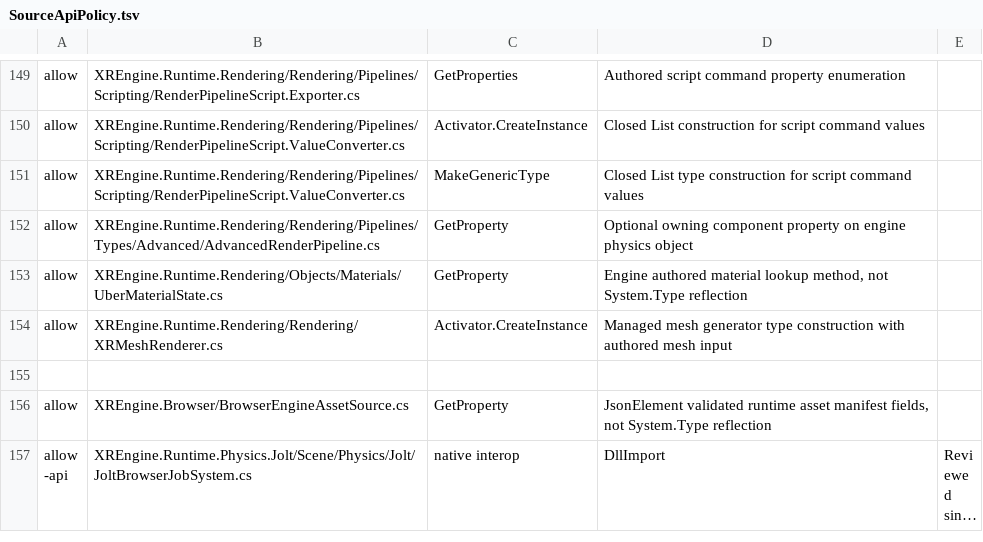
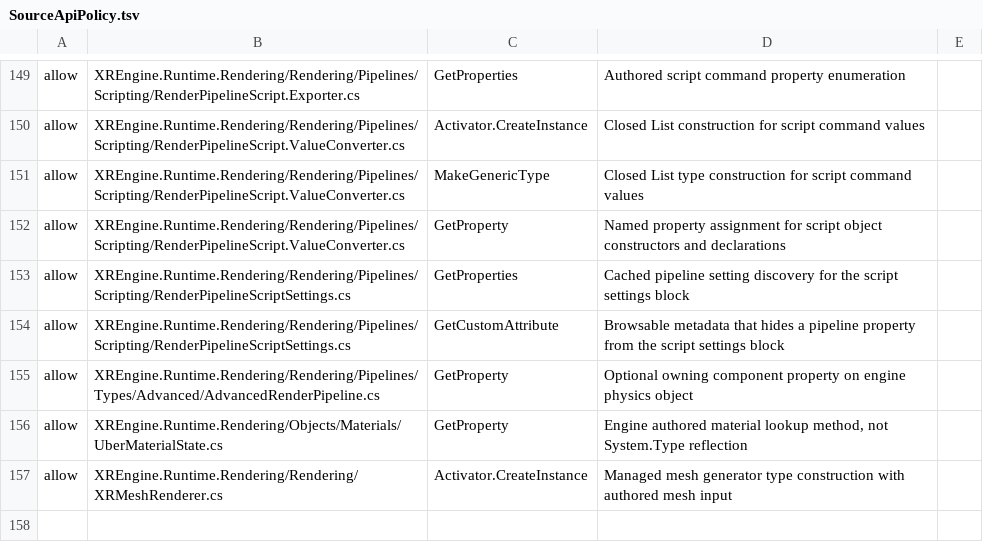
Before and after one commit to BlackJaxDev/XRENGINE, a TSV file: Build/Portable/SourceApiPolicy.tsv, drawn as a sheet; only a part is shown, gaps mark what is left out; the shorter side is filled out with more unchanged rows; long unchanged cells end in ….

Commit message:
Add .xrs pipeline documents with derive headers, settings, and data conditions

```diff
--- a/Build/Portable/SourceApiPolicy.tsv
+++ b/Build/Portable/SourceApiPolicy.tsv
@@ -151,2 +151,5 @@ allow	XREngine.Runtime.Rendering/Rendering/Pipelines/Scripting/RenderPipelineScr
 allow	XREngine.Runtime.Rendering/Rendering/Pipelines/Scripting/RenderPipelineScript.ValueConverter.cs	MakeGenericType	Closed List type construction for script command values
+allow	XREngine.Runtime.Rendering/Rendering/Pipelines/Scripting/RenderPipelineScript.ValueConverter.cs	GetProperty	Named property assignment for script object constructors and declarations
+allow	XREngine.Runtime.Rendering/Rendering/Pipelines/Scripting/RenderPipelineScriptSettings.cs	GetProperties	Cached pipeline setting discovery for the script settings block
+allow	XREngine.Runtime.Rendering/Rendering/Pipelines/Scripting/RenderPipelineScriptSettings.cs	GetCustomAttribute	Browsable metadata that hides a pipeline property from the script settings block
 allow	XREngine.Runtime.Rendering/Rendering/Pipelines/Types/Advanced/AdvancedRenderPipeline.cs	GetProperty	Optional owning component property on engine physics object
```
Also changed, not shown: 35 other files.
